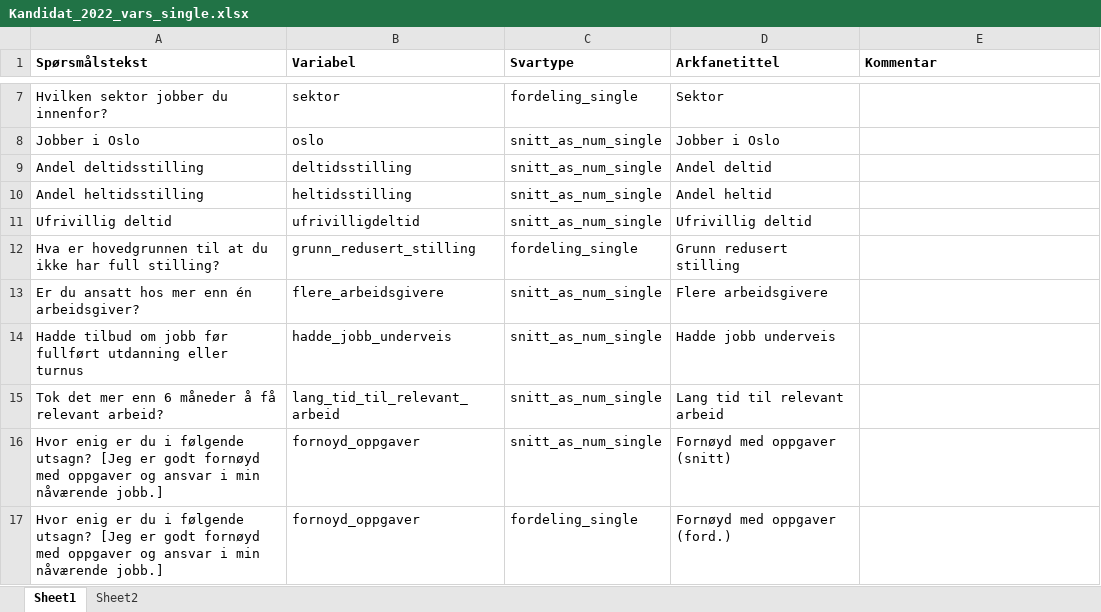
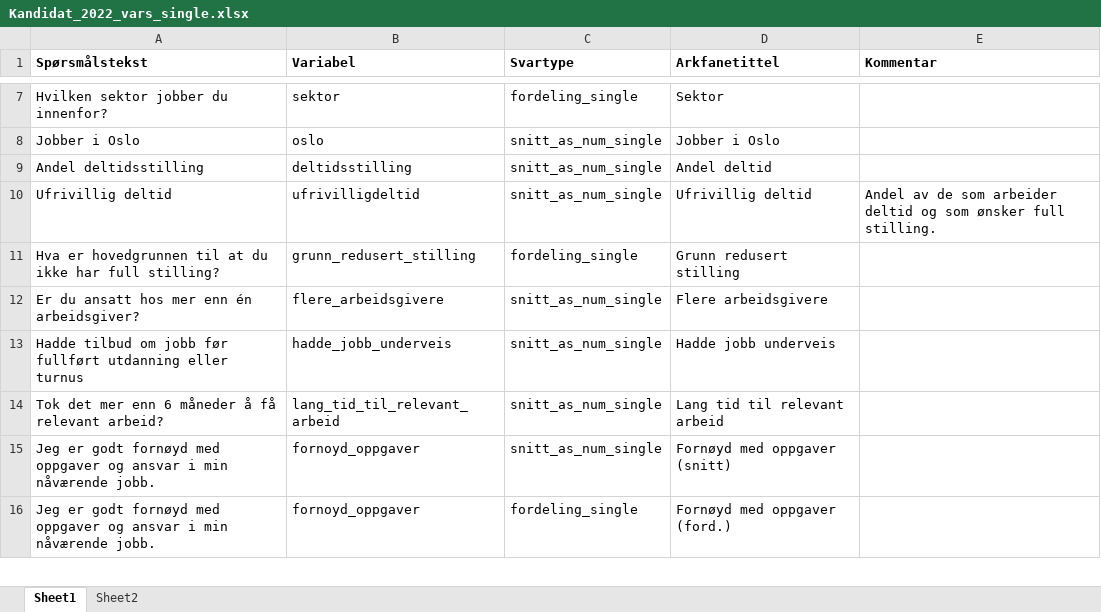
Before and after one commit to utenH/Studentsvar, an Excel workbook: malfiler/Kandidat_2022_vars_single.xlsx, sheet Sheet1, drawn as a sheet; only a part is shown, gaps mark what is left out; values as stored, in another font and other column widths than the file's, no borders; table styles not drawn; removed rows and columns are numbered as before the commit, all else as after; the diff covers the shown part only; the diff names each change by its address in the sheet, - before the commit and + after, or states it on an @@ line.

```diff
--- a/malfiler/Kandidat_2022_vars_single.xlsx (sheet Sheet1)
+++ b/malfiler/Kandidat_2022_vars_single.xlsx (sheet Sheet1)
-row 10: Andel heltidsstilling | heltidsstilling | snitt_as_num_single | Andel heltid
-E10 (Kommentar): (empty)
+E10 (Kommentar): Andel av de som arbeider deltid og som ønsker full stilling.
-A15:A16 (Spørsmålstekst): Hvor enig er du i følgende utsagn? [Jeg er godt fornøyd med oppgaver og ansvar i min nåværende jobb.]
+A15:A16 (Spørsmålstekst): Jeg er godt fornøyd med oppgaver og ansvar i min nåværende jobb.
```
Also changed, not shown: 8 edited cells elsewhere in this sheet, malfiler/Kandidat_2022_vars.xlsx, 2 other files.
